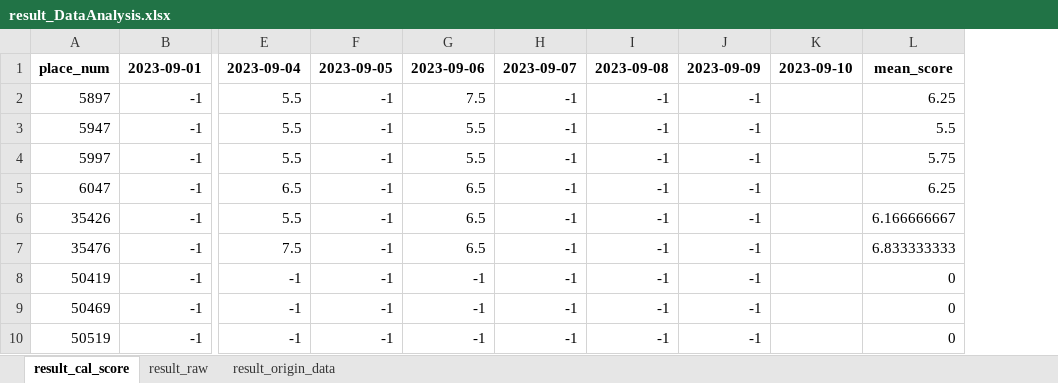
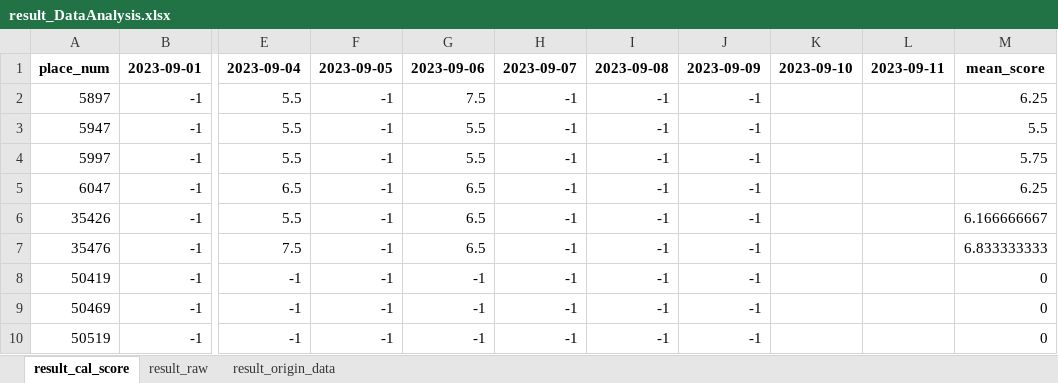
Before and after one commit to hikergoo/hikergoo.github.io, an Excel workbook: assets/data/result_DataAnalysis.xlsx, sheet result_cal_score, drawn as a sheet; only a part is shown, gaps mark what is left out; values as stored, in another font and other column widths than the file's, no borders; the diff names each change by its address in the sheet, - before the commit and + after, or states it on an @@ line.

```diff
--- a/assets/data/result_DataAnalysis.xlsx (sheet result_cal_score)
+++ b/assets/data/result_DataAnalysis.xlsx (sheet result_cal_score)
+column L, row 1: 2023-09-11
```
Also changed, not shown: sheet result_origin_data, sheet result_raw, 1 other file.
